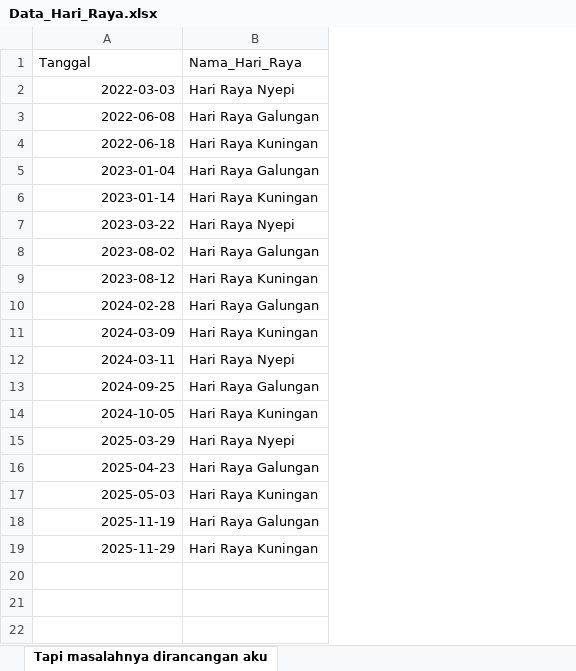
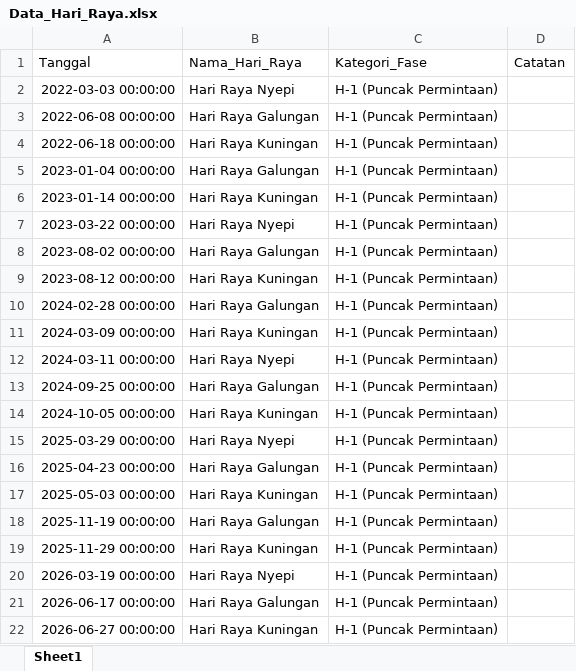
Before and after one commit to DewaPurnama01/PKB-Prediksi_Cabai, an Excel workbook: dataset/Data_Hari_Raya.xlsx, sheet Sheet1, drawn as a sheet; values as stored, in another font and other column widths than the file's, no borders; charts and pictures not drawn; the diff names each change by its address in the sheet, - before the commit and + after, or states it on an @@ line.

```diff
--- a/dataset/Data_Hari_Raya.xlsx (sheet Sheet1)
+++ b/dataset/Data_Hari_Raya.xlsx (sheet Sheet1)
-sheet tab: Tapi masalahnya dirancangan aku
+sheet tab: Sheet1
+column C (Kategori_Fase), rows 2-19: all H-1 (Puncak Permintaan)
+column D (Catatan), empty
-A2 (Tanggal): 2022-03-03
+A2 (Tanggal): 2022-03-03 00:00:00
-A3 (Tanggal): 2022-06-08
+A3 (Tanggal): 2022-06-08 00:00:00
-A4 (Tanggal): 2022-06-18
+A4 (Tanggal): 2022-06-18 00:00:00
-A5 (Tanggal): 2023-01-04
+A5 (Tanggal): 2023-01-04 00:00:00
-A6 (Tanggal): 2023-01-14
+A6 (Tanggal): 2023-01-14 00:00:00
-A7 (Tanggal): 2023-03-22
+A7 (Tanggal): 2023-03-22 00:00:00
-A8 (Tanggal): 2023-08-02
+A8 (Tanggal): 2023-08-02 00:00:00
-A9 (Tanggal): 2023-08-12
+A9 (Tanggal): 2023-08-12 00:00:00
-A10 (Tanggal): 2024-02-28
+A10 (Tanggal): 2024-02-28 00:00:00
-A11 (Tanggal): 2024-03-09
+A11 (Tanggal): 2024-03-09 00:00:00
-A12 (Tanggal): 2024-03-11
+A12 (Tanggal): 2024-03-11 00:00:00
-A13 (Tanggal): 2024-09-25
+A13 (Tanggal): 2024-09-25 00:00:00
-A14 (Tanggal): 2024-10-05
+A14 (Tanggal): 2024-10-05 00:00:00
-A15 (Tanggal): 2025-03-29
+A15 (Tanggal): 2025-03-29 00:00:00
-A16 (Tanggal): 2025-04-23
+A16 (Tanggal): 2025-04-23 00:00:00
-A17 (Tanggal): 2025-05-03
+A17 (Tanggal): 2025-05-03 00:00:00
-A18 (Tanggal): 2025-11-19
+A18 (Tanggal): 2025-11-19 00:00:00
-A19 (Tanggal): 2025-11-29
+A19 (Tanggal): 2025-11-29 00:00:00
+row 20: 2026-03-19 00:00:00 | Hari Raya Nyepi | H-1 (Puncak Permintaan)
+row 21: 2026-06-17 00:00:00 | Hari Raya Galungan | H-1 (Puncak Permintaan)
+row 22: 2026-06-27 00:00:00 | Hari Raya Kuningan | H-1 (Puncak Permintaan)
```
Also changed, not shown: charts or pictures, dataset/Tabel Harga Berdasarkan Komoditas.xlsx, 26 other files.
